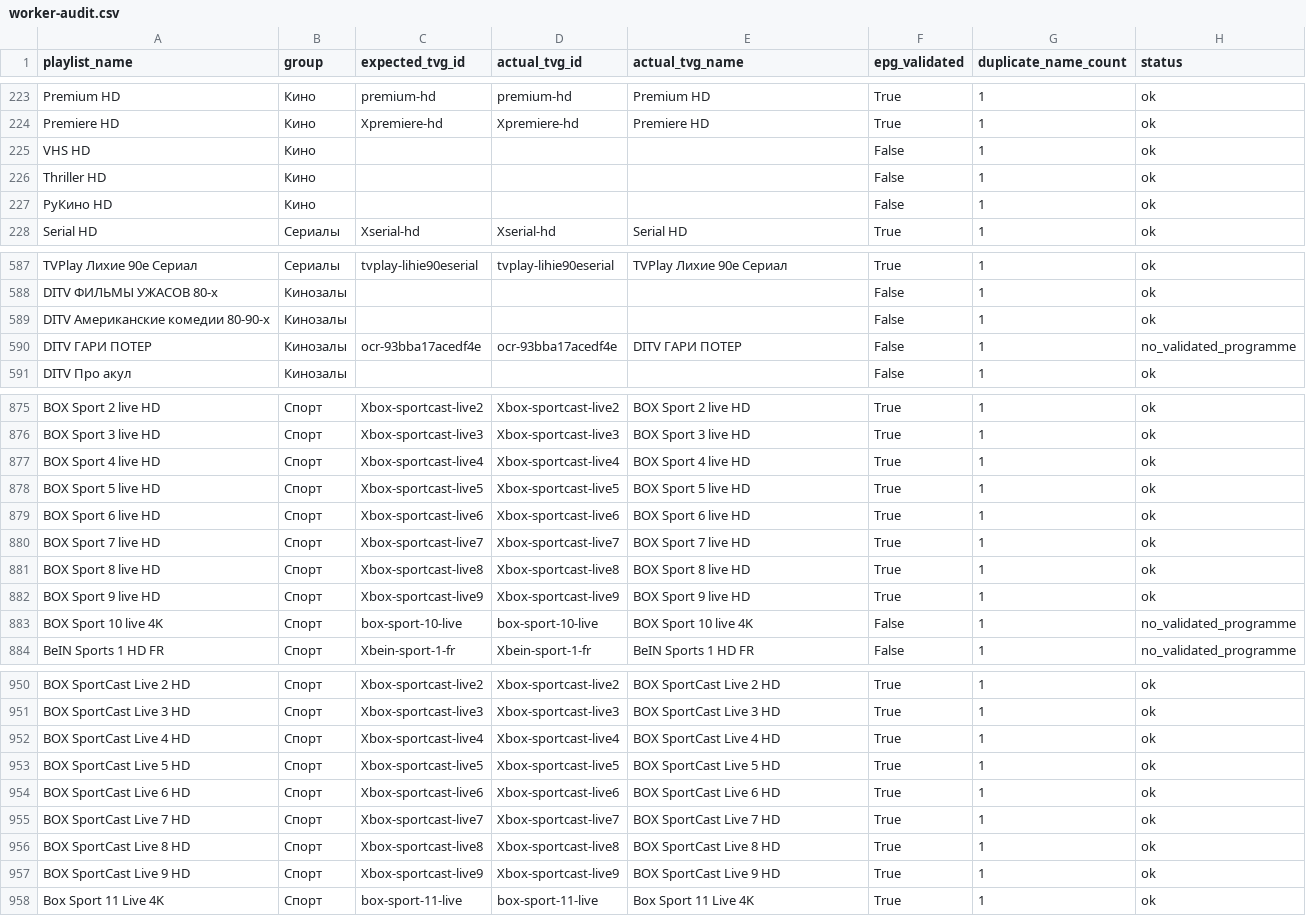
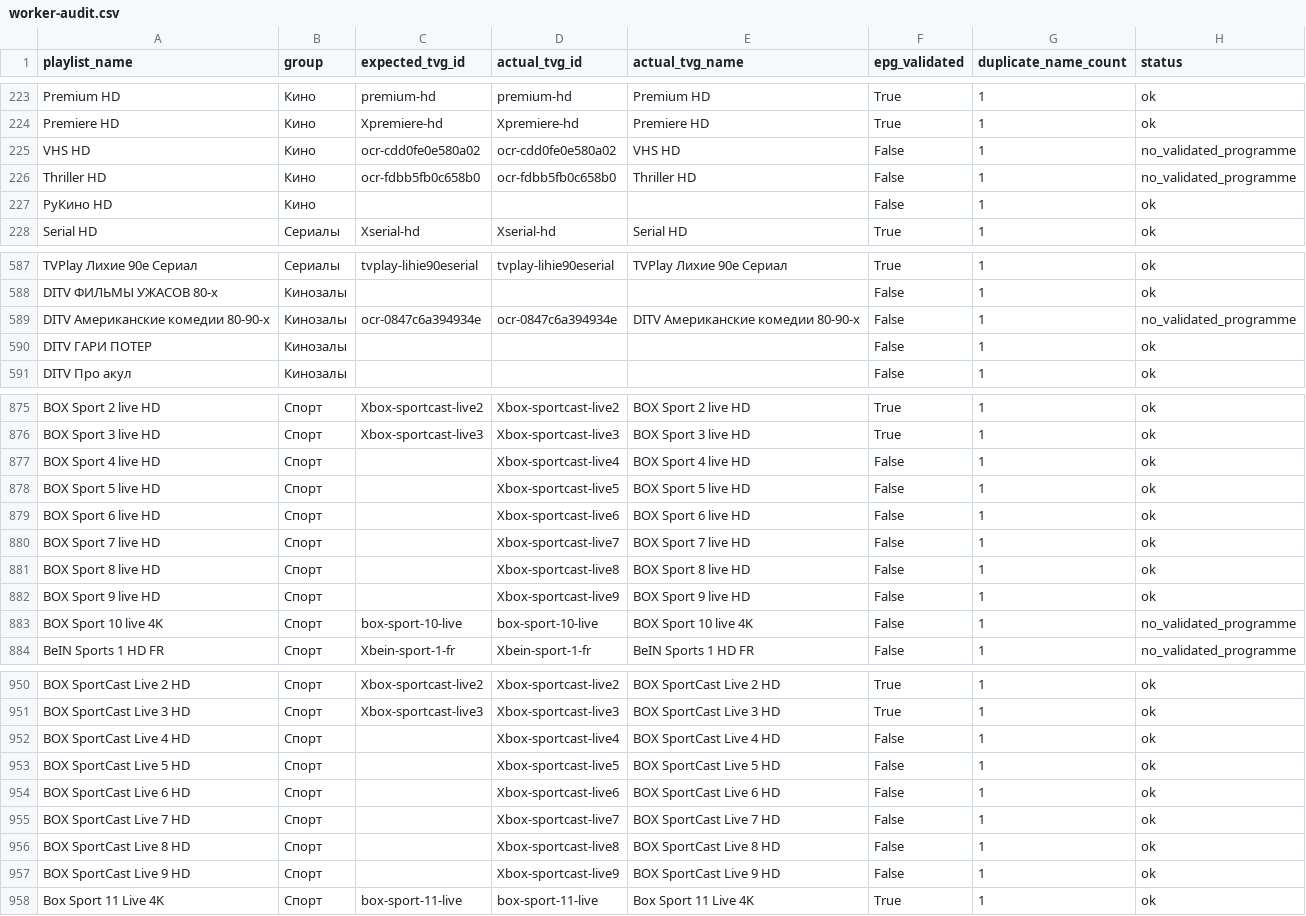
Before and after one commit to peter96son/iptv-epg-builder, a CSV file: output/worker-audit.csv, drawn as a sheet; only a part is shown, gaps mark what is left out; the diff covers the shown part only.

```diff
--- a/output/worker-audit.csv
+++ b/output/worker-audit.csv
@@ -224,4 +224,4 @@ Premium HD,Кино,premium-hd,premium-hd,Premium HD,True,1,ok
 Premiere HD,Кино,Xpremiere-hd,Xpremiere-hd,Premiere HD,True,1,ok
-VHS HD,Кино,,,,False,1,ok
-Thriller HD,Кино,,,,False,1,ok
+VHS HD,Кино,ocr-cdd0fe0e580a02,ocr-cdd0fe0e580a02,VHS HD,False,1,no_validated_programme
+Thriller HD,Кино,ocr-fdbb5fb0c658b0,ocr-fdbb5fb0c658b0,Thriller HD,False,1,no_validated_programme
 РуКино HD,Кино,,,,False,1,ok
@@ -588,4 +588,4 @@ TVPlay Лихие 90е Сериал,Сериалы,tvplay-lihie90eserial,tvplay-
 DITV ФИЛЬМЫ УЖАСОВ 80-х,Кинозалы,,,,False,1,ok
-DITV Американские комедии 80-90-х,Кинозалы,,,,False,1,ok
-DITV ГАРИ ПОТЕР,Кинозалы,ocr-93bba17acedf4e,ocr-93bba17acedf4e,DITV ГАРИ ПОТЕР,False,1,no_validated_programme
+DITV Американские комедии 80-90-х,Кинозалы,ocr-0847c6a394934e,ocr-0847c6a394934e,DITV Американские комедии 80-90-х,False,1,no_validated_programme
+DITV ГАРИ ПОТЕР,Кинозалы,,,,False,1,ok
 DITV Про акул,Кинозалы,,,,False,1,ok
@@ -876,8 +876,8 @@ BOX Sport 2 live HD,Спорт,Xbox-sportcast-live2,Xbox-sportcast-live2,BOX Spo
 BOX Sport 3 live HD,Спорт,Xbox-sportcast-live3,Xbox-sportcast-live3,BOX Sport 3 live HD,True,1,ok
-BOX Sport 4 live HD,Спорт,Xbox-sportcast-live4,Xbox-sportcast-live4,BOX Sport 4 live HD,True,1,ok
-BOX Sport 5 live HD,Спорт,Xbox-sportcast-live5,Xbox-sportcast-live5,BOX Sport 5 live HD,True,1,ok
-BOX Sport 6 live HD,Спорт,Xbox-sportcast-live6,Xbox-sportcast-live6,BOX Sport 6 live HD,True,1,ok
-BOX Sport 7 live HD,Спорт,Xbox-sportcast-live7,Xbox-sportcast-live7,BOX Sport 7 live HD,True,1,ok
-BOX Sport 8 live HD,Спорт,Xbox-sportcast-live8,Xbox-sportcast-live8,BOX Sport 8 live HD,True,1,ok
-BOX Sport 9 live HD,Спорт,Xbox-sportcast-live9,Xbox-sportcast-live9,BOX Sport 9 live HD,True,1,ok
+BOX Sport 4 live HD,Спорт,,Xbox-sportcast-live4,BOX Sport 4 live HD,False,1,ok
+BOX Sport 5 live HD,Спорт,,Xbox-sportcast-live5,BOX Sport 5 live HD,False,1,ok
+BOX Sport 6 live HD,Спорт,,Xbox-sportcast-live6,BOX Sport 6 live HD,False,1,ok
+BOX Sport 7 live HD,Спорт,,Xbox-sportcast-live7,BOX Sport 7 live HD,False,1,ok
+BOX Sport 8 live HD,Спорт,,Xbox-sportcast-live8,BOX Sport 8 live HD,False,1,ok
+BOX Sport 9 live HD,Спорт,,Xbox-sportcast-live9,BOX Sport 9 live HD,False,1,ok
 BOX Sport 10 live 4K,Спорт,box-sport-10-live,box-sport-10-live,BOX Sport 10 live 4K,False,1,no_validated_programme
@@ -951,8 +951,8 @@ BOX SportCast Live 2 HD,Спорт,Xbox-sportcast-live2,Xbox-sportcast-live2,BOX
 BOX SportCast Live 3 HD,Спорт,Xbox-sportcast-live3,Xbox-sportcast-live3,BOX SportCast Live 3 HD,True,1,ok
-BOX SportCast Live 4 HD,Спорт,Xbox-sportcast-live4,Xbox-sportcast-live4,BOX SportCast Live 4 HD,True,1,ok
-BOX SportCast Live 5 HD,Спорт,Xbox-sportcast-live5,Xbox-sportcast-live5,BOX SportCast Live 5 HD,True,1,ok
-BOX SportCast Live 6 HD,Спорт,Xbox-sportcast-live6,Xbox-sportcast-live6,BOX SportCast Live 6 HD,True,1,ok
-BOX SportCast Live 7 HD,Спорт,Xbox-sportcast-live7,Xbox-sportcast-live7,BOX SportCast Live 7 HD,True,1,ok
-BOX SportCast Live 8 HD,Спорт,Xbox-sportcast-live8,Xbox-sportcast-live8,BOX SportCast Live 8 HD,True,1,ok
-BOX SportCast Live 9 HD,Спорт,Xbox-sportcast-live9,Xbox-sportcast-live9,BOX SportCast Live 9 HD,True,1,ok
+BOX SportCast Live 4 HD,Спорт,,Xbox-sportcast-live4,BOX SportCast Live 4 HD,False,1,ok
+BOX SportCast Live 5 HD,Спорт,,Xbox-sportcast-live5,BOX SportCast Live 5 HD,False,1,ok
+BOX SportCast Live 6 HD,Спорт,,Xbox-sportcast-live6,BOX SportCast Live 6 HD,False,1,ok
+BOX SportCast Live 7 HD,Спорт,,Xbox-sportcast-live7,BOX SportCast Live 7 HD,False,1,ok
+BOX SportCast Live 8 HD,Спорт,,Xbox-sportcast-live8,BOX SportCast Live 8 HD,False,1,ok
+BOX SportCast Live 9 HD,Спорт,,Xbox-sportcast-live9,BOX SportCast Live 9 HD,False,1,ok
 Box Sport 11 Live 4K,Спорт,box-sport-11-live,box-sport-11-live,Box Sport 11 Live 4K,True,1,ok
```
Also changed, not shown: 51 edited cells elsewhere in this file, output/worker-audit-gaps.csv, 2 other files.
